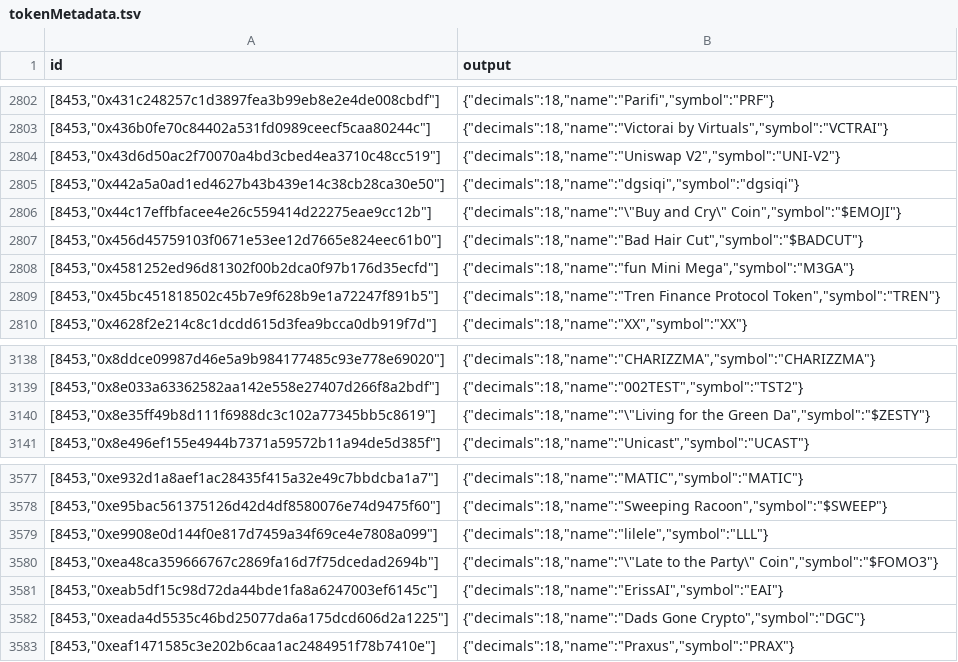
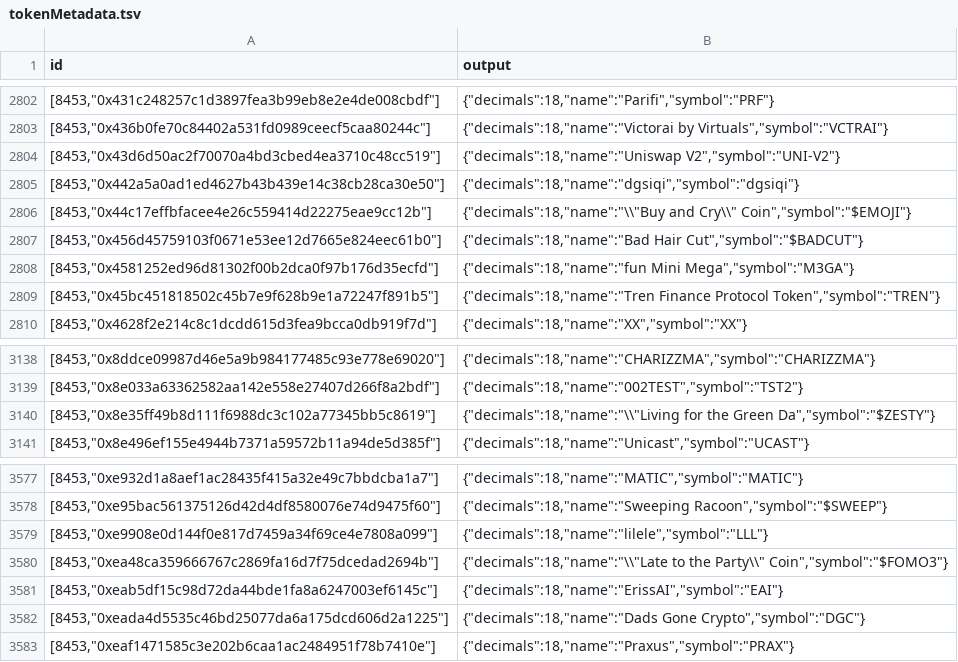
Before and after one commit to sablier-labs/indexers, a TSV file: envio/streams/.envio/cache/tokenMetadata.tsv, drawn as a sheet; only a part is shown, gaps mark what is left out.

Commit message:
fix(envio): escape cache TSV output for COPY
Escape backslashes and control characters when writing effect cache TSV fields so PostgreSQL COPY text restores JSON values unchanged.

Regenerate the streams token metadata cache and add a quote-containing token regression test.

```diff
--- a/envio/streams/.envio/cache/tokenMetadata.tsv
+++ b/envio/streams/.envio/cache/tokenMetadata.tsv
@@ -2805,3 +2805,3 @@ id	output
 [8453,"0x442a5a0ad1ed4627b43b439e14c38cb28ca30e50"]	{"decimals":18,"name":"dgsiqi","symbol":"dgsiqi"}
-[8453,"0x44c17effbfacee4e26c559414d22275eae9cc12b"]	{"decimals":18,"name":"\"Buy and Cry\" Coin","symbol":"$EMOJI"}
+[8453,"0x44c17effbfacee4e26c559414d22275eae9cc12b"]	{"decimals":18,"name":"\\"Buy and Cry\\" Coin","symbol":"$EMOJI"}
 [8453,"0x456d45759103f0671e53ee12d7665e824eec61b0"]	{"decimals":18,"name":"Bad Hair Cut","symbol":"$BADCUT"}
@@ -3139,3 +3139,3 @@ id	output
 [8453,"0x8e033a63362582aa142e558e27407d266f8a2bdf"]	{"decimals":18,"name":"002TEST","symbol":"TST2"}
-[8453,"0x8e35ff49b8d111f6988dc3c102a77345bb5c8619"]	{"decimals":18,"name":"\"Living for the Green Da","symbol":"$ZESTY"}
+[8453,"0x8e35ff49b8d111f6988dc3c102a77345bb5c8619"]	{"decimals":18,"name":"\\"Living for the Green Da","symbol":"$ZESTY"}
 [8453,"0x8e496ef155e4944b7371a59572b11a94de5d385f"]	{"decimals":18,"name":"Unicast","symbol":"UCAST"}
@@ -3579,3 +3579,3 @@ id	output
 [8453,"0xe9908e0d144f0e817d7459a34f69ce4e7808a099"]	{"decimals":18,"name":"lilele","symbol":"LLL"}
-[8453,"0xea48ca359666767c2869fa16d7f75dcedad2694b"]	{"decimals":18,"name":"\"Late to the Party\" Coin","symbol":"$FOMO3"}
+[8453,"0xea48ca359666767c2869fa16d7f75dcedad2694b"]	{"decimals":18,"name":"\\"Late to the Party\\" Coin","symbol":"$FOMO3"}
 [8453,"0xeab5df15c98d72da44bde1fa8a6247003ef6145c"]	{"decimals":18,"name":"ErissAI","symbol":"EAI"}
```
Also changed, not shown: 2 other files.
